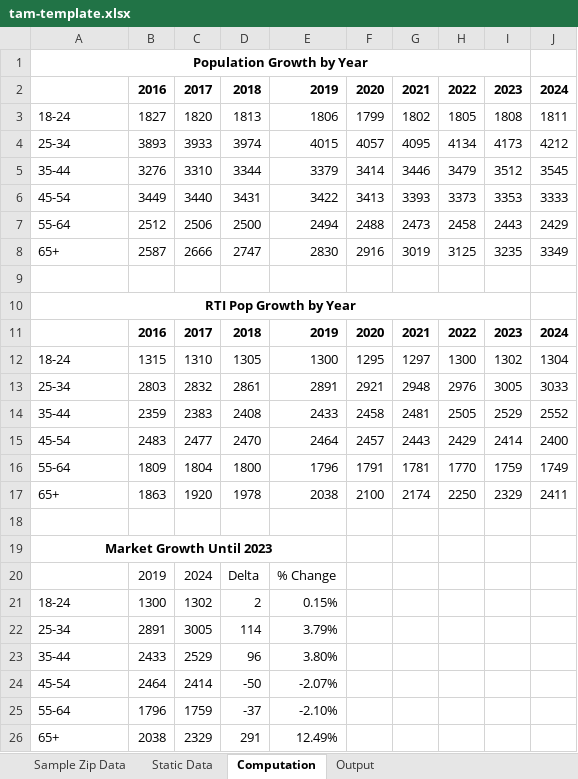
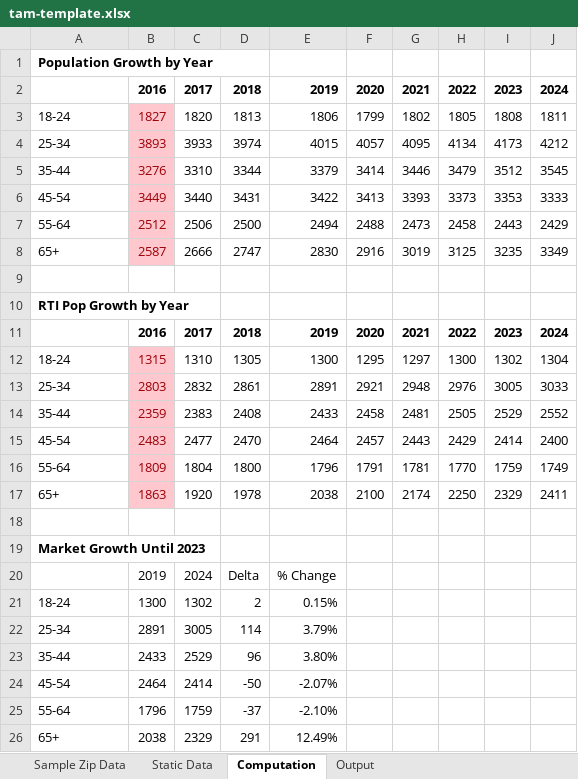
Before and after one commit to konaindev/React-Django, an Excel workbook: xls/templates/tam-template.xlsx, sheet Computation, drawn as a sheet; only a part is shown; values as stored, in another font and other column widths than the file's, no borders; removed rows and columns are numbered as before the commit, all else as after; the diff covers the shown part only; the diff names each change by its address in the sheet, - before the commit and + after, or states it on an @@ line.

```diff
--- a/xls/templates/tam-template.xlsx (sheet Computation)
+++ b/xls/templates/tam-template.xlsx (sheet Computation)
-A1 alignment: center
+A1 alignment: left
-A1:I1 merged
@@ B3:B8 fill: none → #FFC7CE, text colour: black → #9C0006 @@
-A10 alignment: center
+A10 alignment: left
-A10:I10 merged
@@ B12:B17 fill: none → #FFC7CE, text colour: black → #9C0006 @@
-A19 alignment: center
+A19 alignment: left
-A19:E19 merged
```
Also changed, not shown: 2 added rows, 2 edited cells, cell formats and merged cells elsewhere in this sheet, sheet Output, 1 other file.
